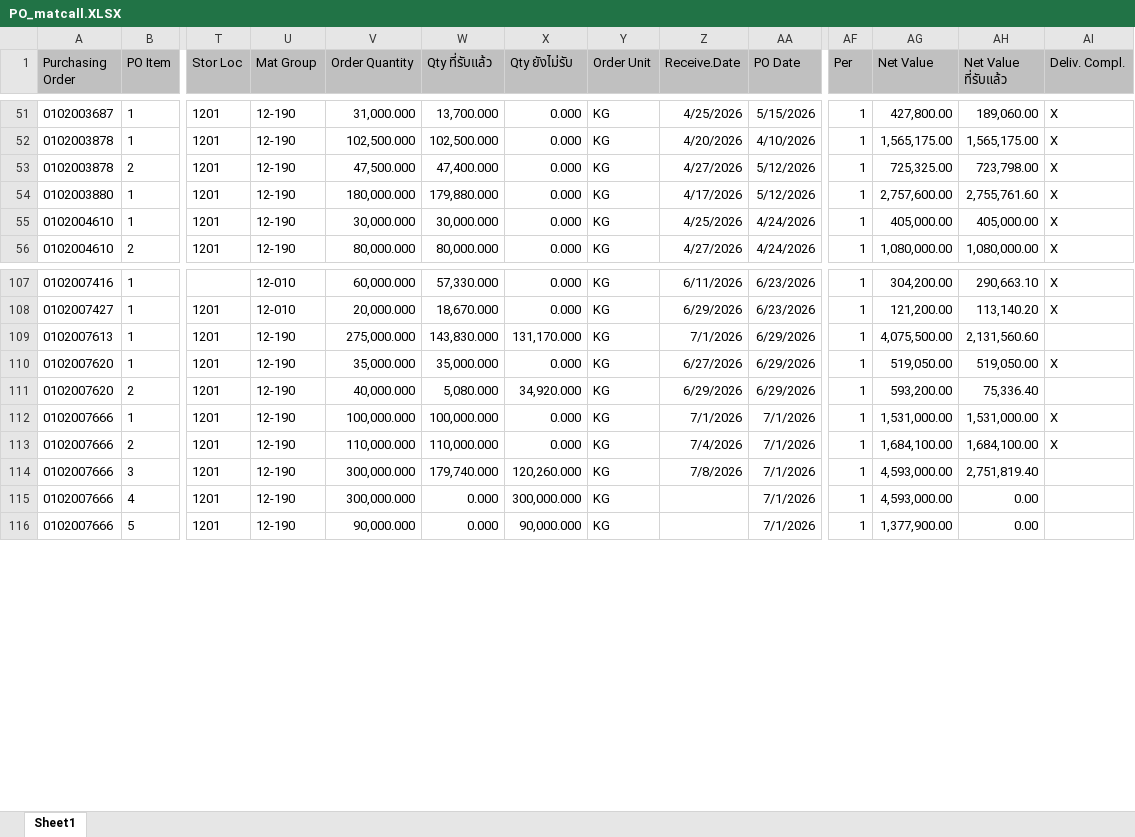
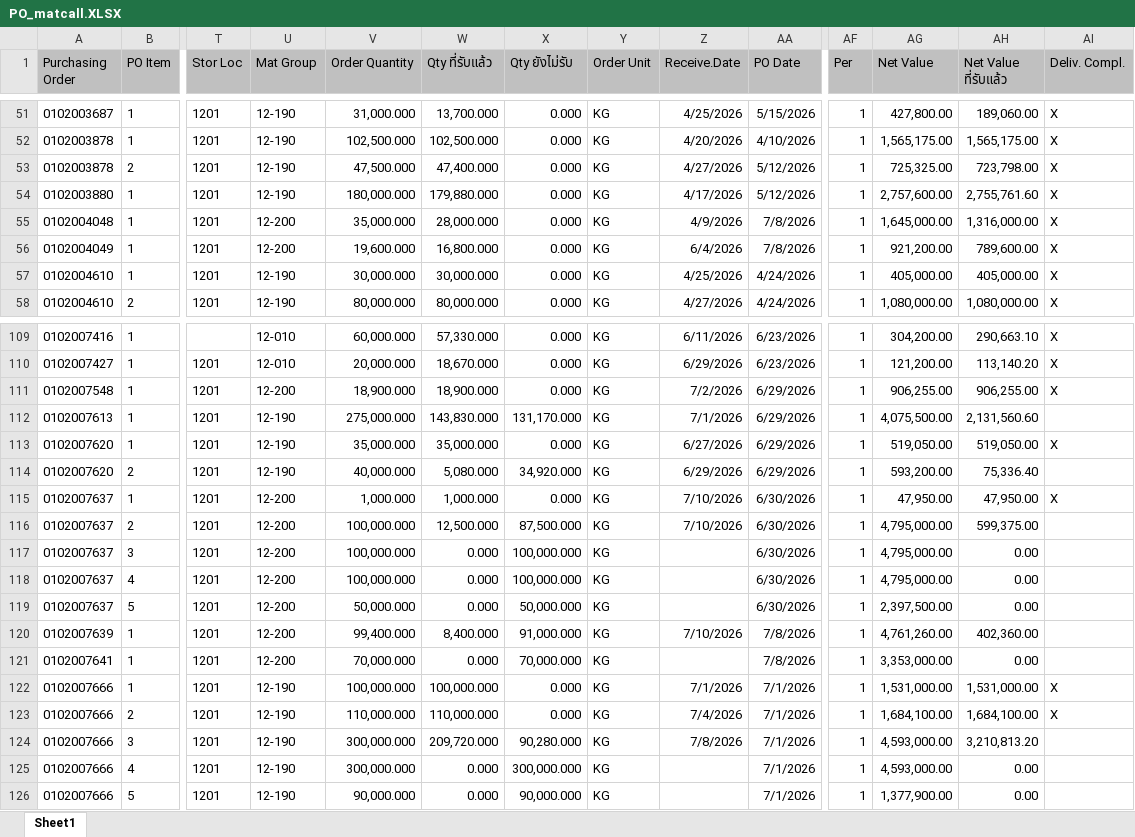
Before and after one commit to twanthongkham-creator/matcall, an Excel workbook: PO_matcall.XLSX, sheet Sheet1, drawn as a sheet; only a part is shown, gaps mark what is left out; values as stored, in another font and other column widths than the file's, no borders; addresses are those after the commit; rows hold the shown columns only; the diff names each change by its address in the sheet, - before the commit and + after, or states it on an @@ line.

```diff
--- a/PO_matcall.XLSX (sheet Sheet1)
+++ b/PO_matcall.XLSX (sheet Sheet1)
+row 55: 0102004048 | 1 | 1201 | 12-200 | 35,000.000 | 28,000.000 | 0.000 | KG | 4/9/2026 | 7/8/2026 | 1 | 1,645,000.00 | 1,316,000.00 | X
+row 56: 0102004049 | 1 | 1201 | 12-200 | 19,600.000 | 16,800.000 | 0.000 | KG | 6/4/2026 | 7/8/2026 | 1 | 921,200.00 | 789,600.00 | X
+row 111: 0102007548 | 1 | 1201 | 12-200 | 18,900.000 | 18,900.000 | 0.000 | KG | 7/2/2026 | 6/29/2026 | 1 | 906,255.00 | 906,255.00 | X
+row 115: 0102007637 | 1 | 1201 | 12-200 | 1,000.000 | 1,000.000 | 0.000 | KG | 7/10/2026 | 6/30/2026 | 1 | 47,950.00 | 47,950.00 | X
+row 116: 0102007637 | 2 | 1201 | 12-200 | 100,000.000 | 12,500.000 | 87,500.000 | KG | 7/10/2026 | 6/30/2026 | 1 | 4,795,000.00 | 599,375.00
+row 117: 0102007637 | 3 | 1201 | 12-200 | 100,000.000 | 0.000 | 100,000.000 | KG |  | 6/30/2026 | 1 | 4,795,000.00 | 0.00
+row 118: 0102007637 | 4 | 1201 | 12-200 | 100,000.000 | 0.000 | 100,000.000 | KG |  | 6/30/2026 | 1 | 4,795,000.00 | 0.00
+row 119: 0102007637 | 5 | 1201 | 12-200 | 50,000.000 | 0.000 | 50,000.000 | KG |  | 6/30/2026 | 1 | 2,397,500.00 | 0.00
+row 120: 0102007639 | 1 | 1201 | 12-200 | 99,400.000 | 8,400.000 | 91,000.000 | KG | 7/10/2026 | 7/8/2026 | 1 | 4,761,260.00 | 402,360.00
+row 121: 0102007641 | 1 | 1201 | 12-200 | 70,000.000 | 0.000 | 70,000.000 | KG |  | 7/8/2026 | 1 | 3,353,000.00 | 0.00
-W124 (Qty ที่รับแล้ว): 179,740.000
+W124 (Qty ที่รับแล้ว): 209,720.000
-X124 (Qty ยังไม่รับ): 120,260.000
+X124 (Qty ยังไม่รับ): 90,280.000
-AH124 (Net Value ที่รับแล้ว): 2,751,819.40
+AH124 (Net Value ที่รับแล้ว): 3,210,813.20
```
Also changed, not shown: 12 other files.
